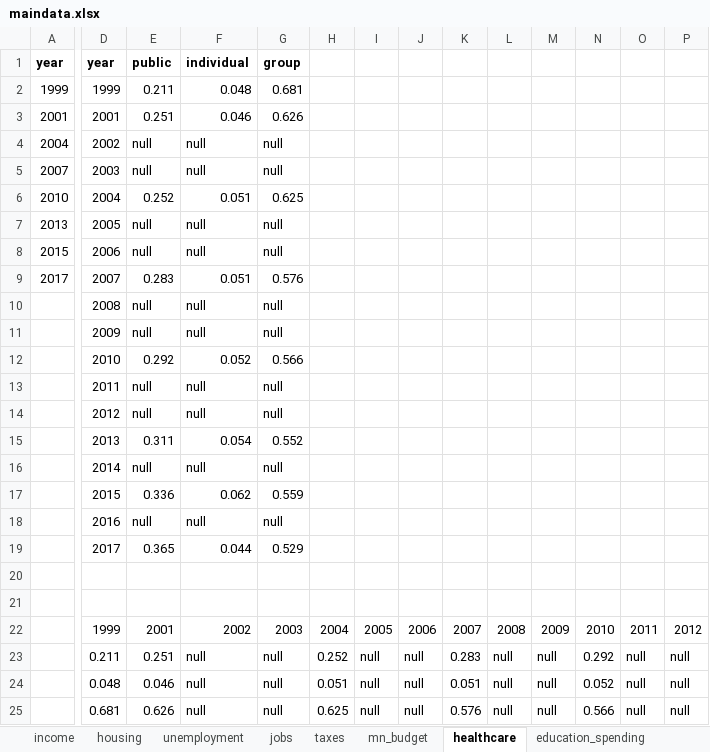
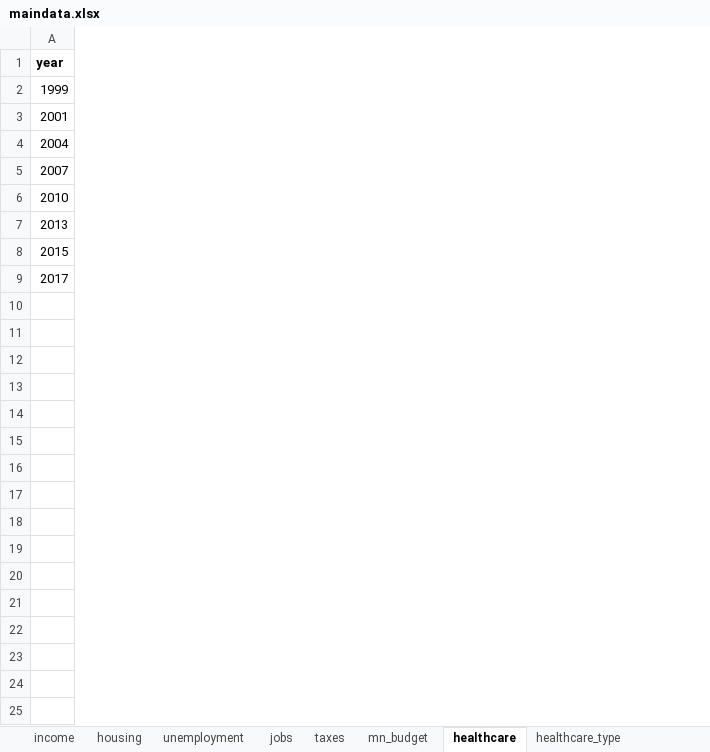
Before and after one commit to striblab/20181231-dayton, an Excel workbook: sources/data/maindata.xlsx, sheet healthcare, drawn as a sheet; only a part is shown, gaps mark what is left out; values as stored, in another font and other column widths than the file's, no borders; rows hold the shown columns only; the diff covers the shown part only; the diff names each change by its address in the sheet, - before the commit and + after, or states it on an @@ line.

```diff
--- a/sources/data/maindata.xlsx (sheet healthcare)
+++ b/sources/data/maindata.xlsx (sheet healthcare)
+sheet tab: healthcare_type
-column D (year), rows 2-9: 1999 | 2001 | 2002 | 2003 | 2004 | 2005 | 2006 | 2007
-column E (public), rows 2-9: 0.211 | 0.251 | null | null | 0.252 | null | null | 0.283
-column F (individual), rows 2-9: 0.048 | 0.046 | null | null | 0.051 | null | null | 0.051
-column G (group), rows 2-9: 0.681 | 0.626 | null | null | 0.625 | null | null | 0.576
-column H, empty
-column I, empty
-column J, empty
-column K, empty
-column L, empty
-column M, empty
-column N, empty
-column O, empty
-column P, empty
-row 10:  | 2008 | null | null | null
-row 11:  | 2009 | null | null | null
-row 12:  | 2010 | 0.292 | 0.052 | 0.566
-row 13:  | 2011 | null | null | null
-row 14:  | 2012 | null | null | null
-row 15:  | 2013 | 0.311 | 0.054 | 0.552
-row 16:  | 2014 | null | null | null
-row 17:  | 2015 | 0.336 | 0.062 | 0.559
-row 18:  | 2016 | null | null | null
-row 19:  | 2017 | 0.365 | 0.044 | 0.529
-row 20: (empty)
-row 21: (empty)
-row 22:  | 1999 | 2001 | 2002 | 2003 | 2004 | 2005 | 2006 | 2007 | 2008 | 2009 | 2010 | 2011 | 2012
-row 23:  | 0.211 | 0.251 | null | null | 0.252 | null | null | 0.283 | null | null | 0.292 | null | null
-row 24:  | 0.048 | 0.046 | null | null | 0.051 | null | null | 0.051 | null | null | 0.052 | null | null
-row 25:  | 0.681 | 0.626 | null | null | 0.625 | null | null | 0.576 | null | null | 0.566 | null | null
```
Also changed, not shown: 6 removed columns elsewhere in this sheet, sheet source, other sheet tabs, 7 other files.
